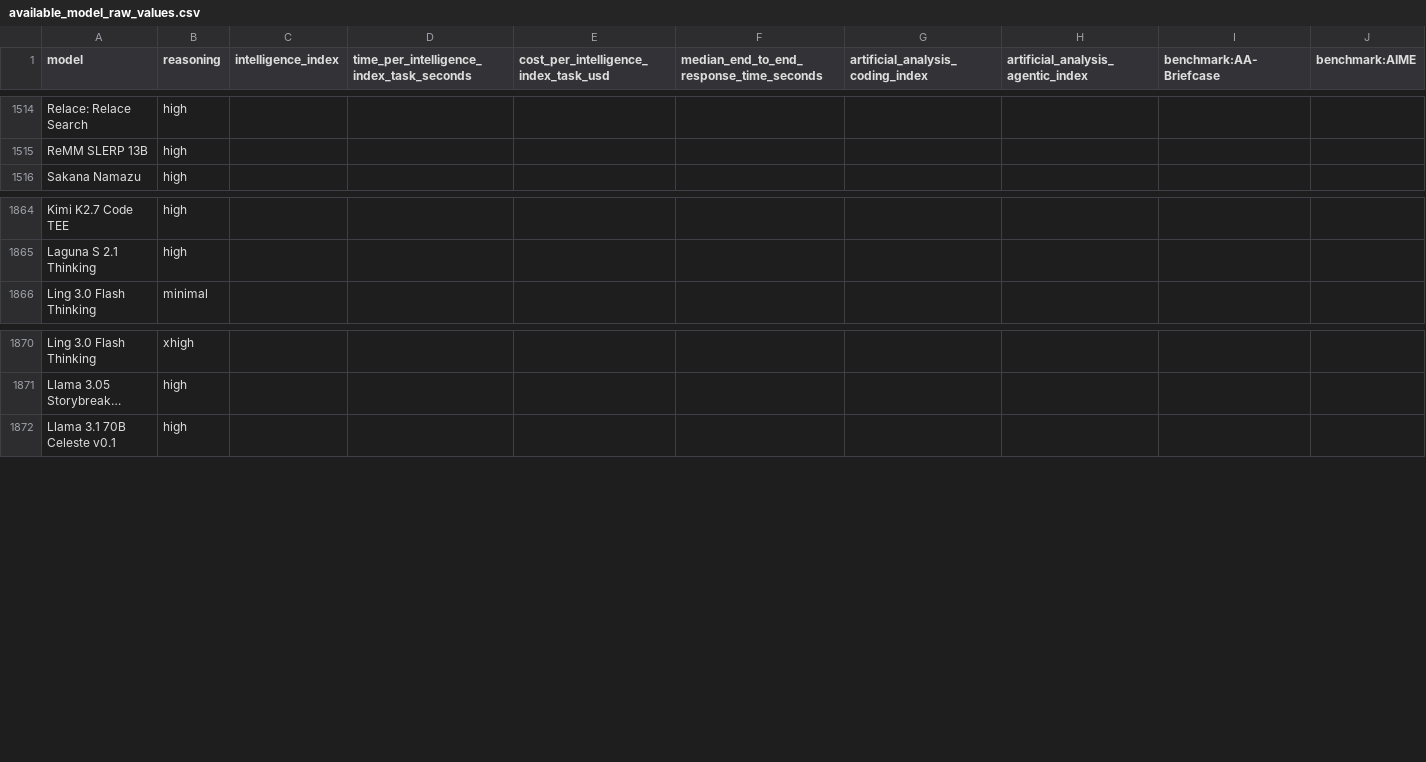
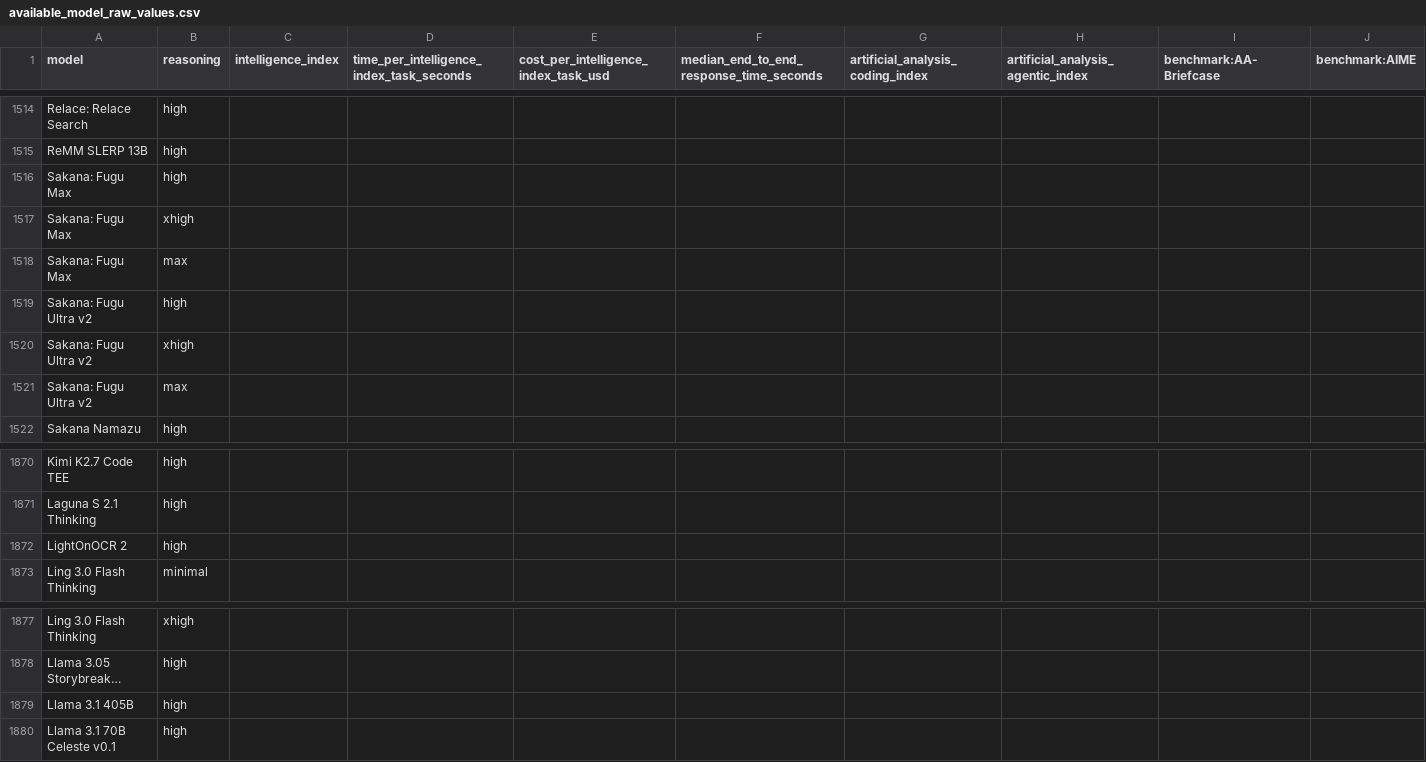
Before and after one commit to WD-Mitchell/which-model, a CSV file: data/available_model_raw_values.csv, drawn as a sheet; only a part is shown, gaps mark what is left out; long unchanged cells end in …; rows hold the shown columns only; the diff names each change by its address in the sheet, - before the commit and + after, or states it on an @@ line.

```diff
--- a/data/available_model_raw_values.csv
+++ b/data/available_model_raw_values.csv
+row 1516: Sakana: Fugu Max | high
+row 1517: Sakana: Fugu Max | xhigh
+row 1518: Sakana: Fugu Max | max
+row 1519: Sakana: Fugu Ultra v2 | high
+row 1520: Sakana: Fugu Ultra v2 | xhigh
+row 1521: Sakana: Fugu Ultra v2 | max
+row 1872: LightOnOCR 2 | high
+row 1879: Llama 3.1 405B | high
```
